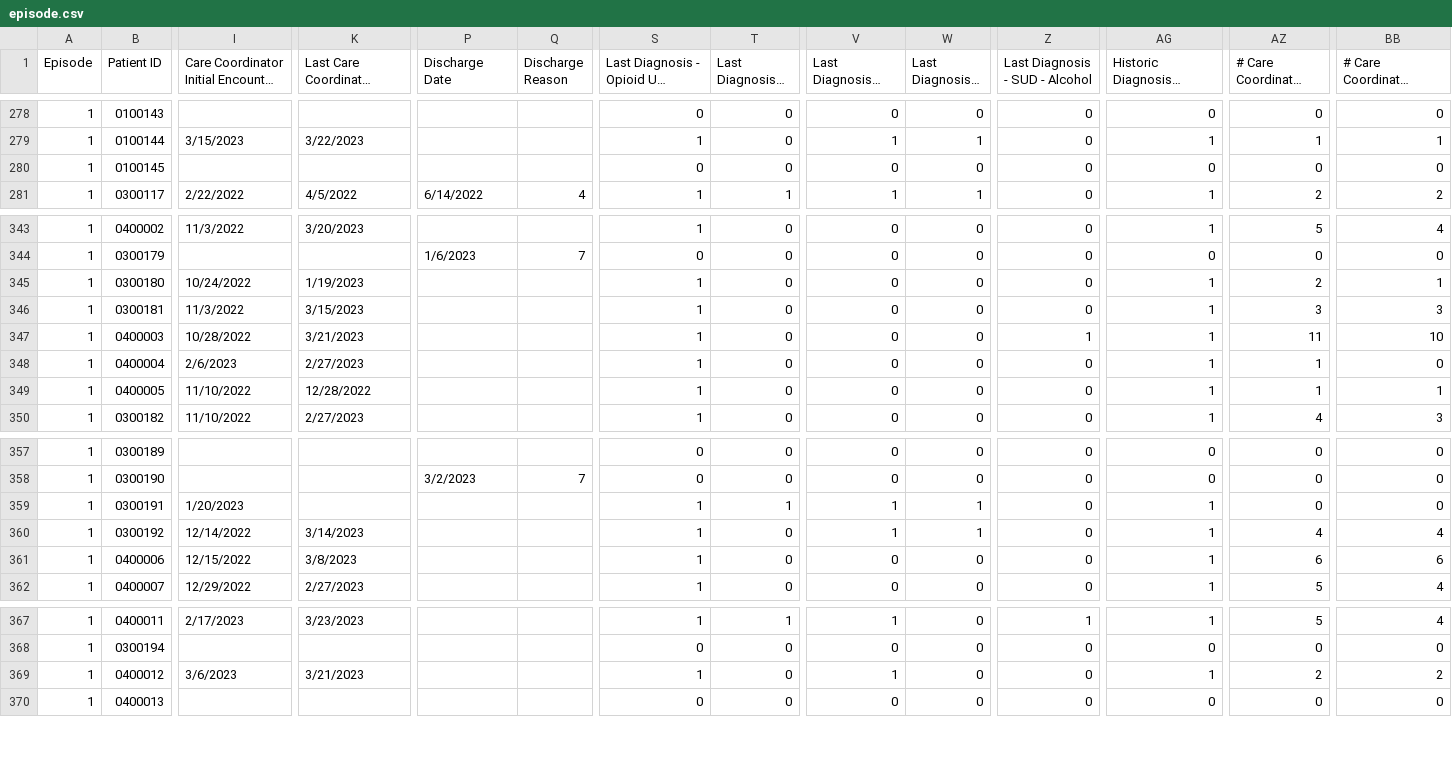
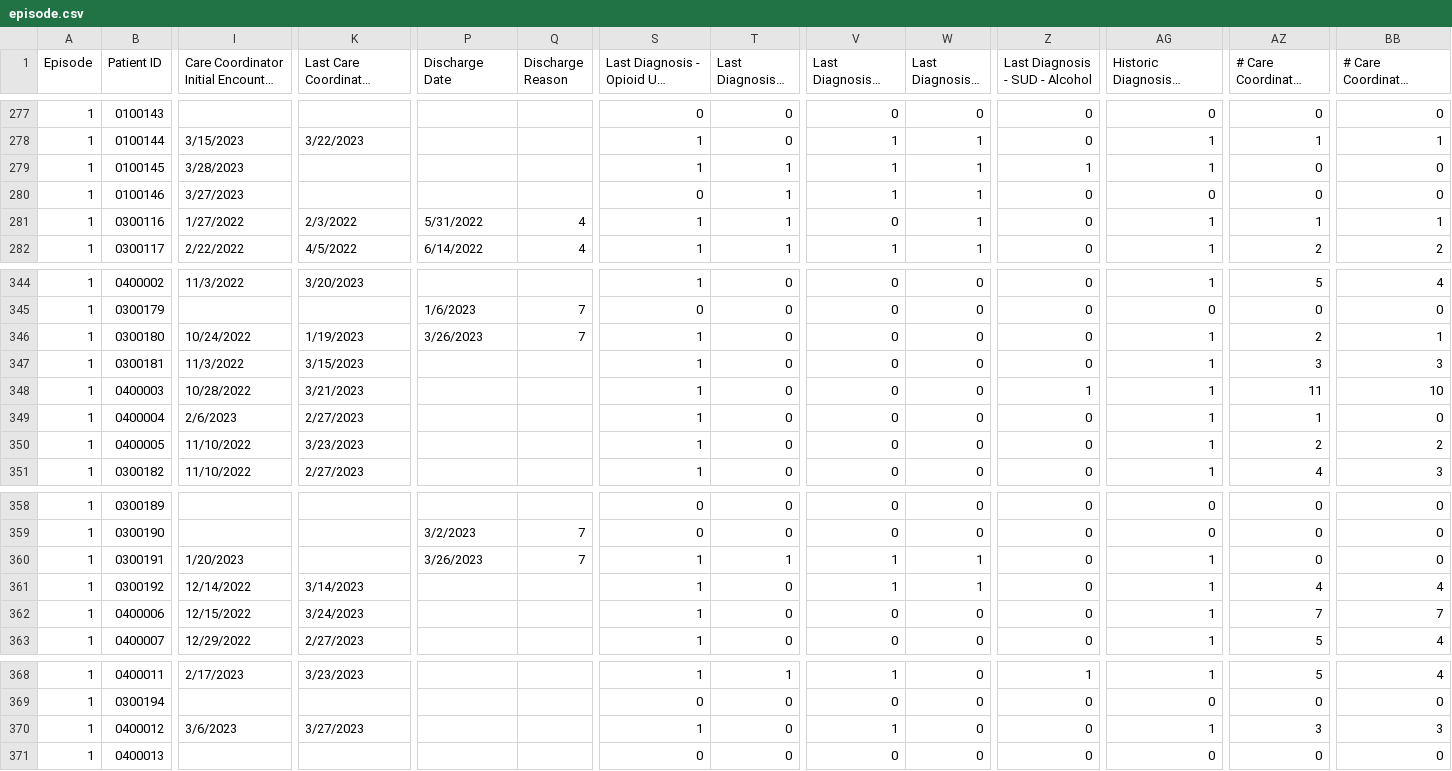
Before and after one commit to shreyas-bharadwaj/claro-reports, a CSV file: data/episode.csv, drawn as a sheet; only a part is shown, gaps mark what is left out; long unchanged cells end in …; addresses are those after the commit; rows hold the shown columns only; the diff covers the shown part only; the diff names each change by its address in the sheet, - before the commit and + after, or states it on an @@ line.

Commit message:
new data

```diff
--- a/data/episode.csv
+++ b/data/episode.csv
-I279: (empty)
+I279: 3/28/2023
-S279: 0
+S279: 1
-T279 (Last Diagnosis - Anxiety): 0
+T279 (Last Diagnosis - Anxiety): 1
-V279 (Last Diagnosis - Depression): 0
+V279 (Last Diagnosis - Depression): 1
-W279 (Last Diagnosis - PTSD): 0
+W279 (Last Diagnosis - PTSD): 1
-Z279 (Last Diagnosis - SUD - Alcohol): 0
+Z279 (Last Diagnosis - SUD - Alcohol): 1
-AG279: 0
+AG279: 1
+row 280: 1 | 0100146 | 3/27/2023 |  |  |  | 0 | 1 | 1 | 1 | 0 | 0 | 0 | 0
@@ row 213 moved to row 281: 1 @@
-P346 (Discharge Date): (empty)
+P346 (Discharge Date): 3/26/2023
-Q346 (Discharge Reason): (empty)
+Q346 (Discharge Reason): 7
-K350: 12/28/2022
+K350: 3/23/2023
-AZ350 (# Care Coordinator Encounter): 1
+AZ350 (# Care Coordinator Encounter): 2
-BB350: 1
+BB350: 2
-P360 (Discharge Date): (empty)
+P360 (Discharge Date): 3/26/2023
-Q360 (Discharge Reason): (empty)
+Q360 (Discharge Reason): 7
-K362: 3/8/2023
+K362: 3/24/2023
-AZ362 (# Care Coordinator Encounter): 6
+AZ362 (# Care Coordinator Encounter): 7
-BB362: 6
+BB362: 7
-K370: 3/21/2023
+K370: 3/27/2023
-AZ370 (# Care Coordinator Encounter): 2
+AZ370 (# Care Coordinator Encounter): 3
-BB370: 2
+BB370: 3
```
Also changed, not shown: 14 edited cells elsewhere in this file, data/patient.csv.
